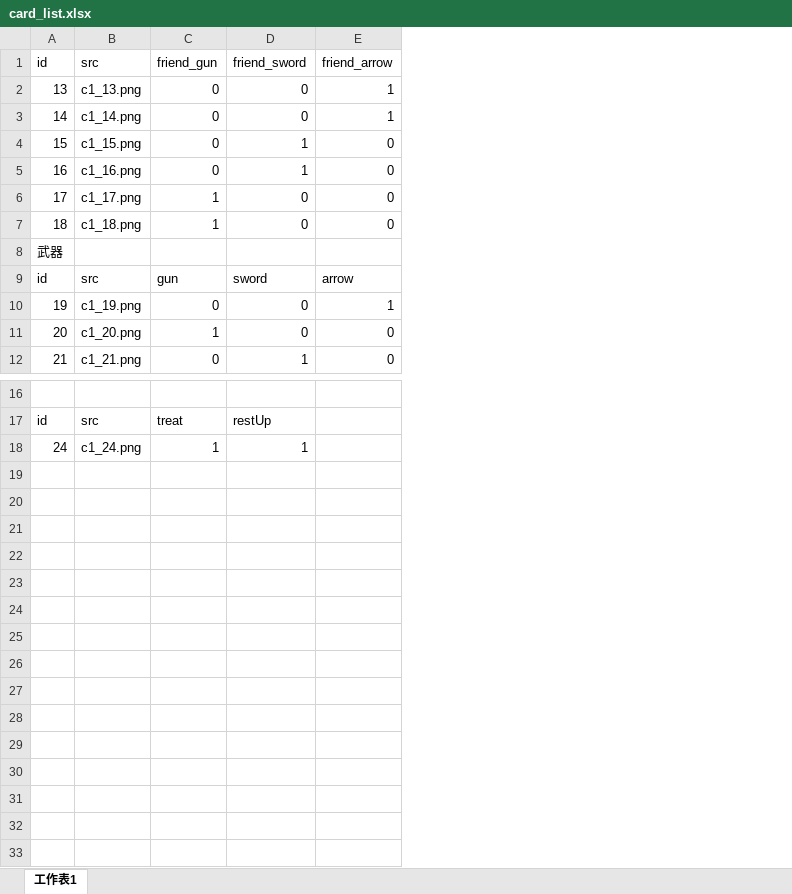
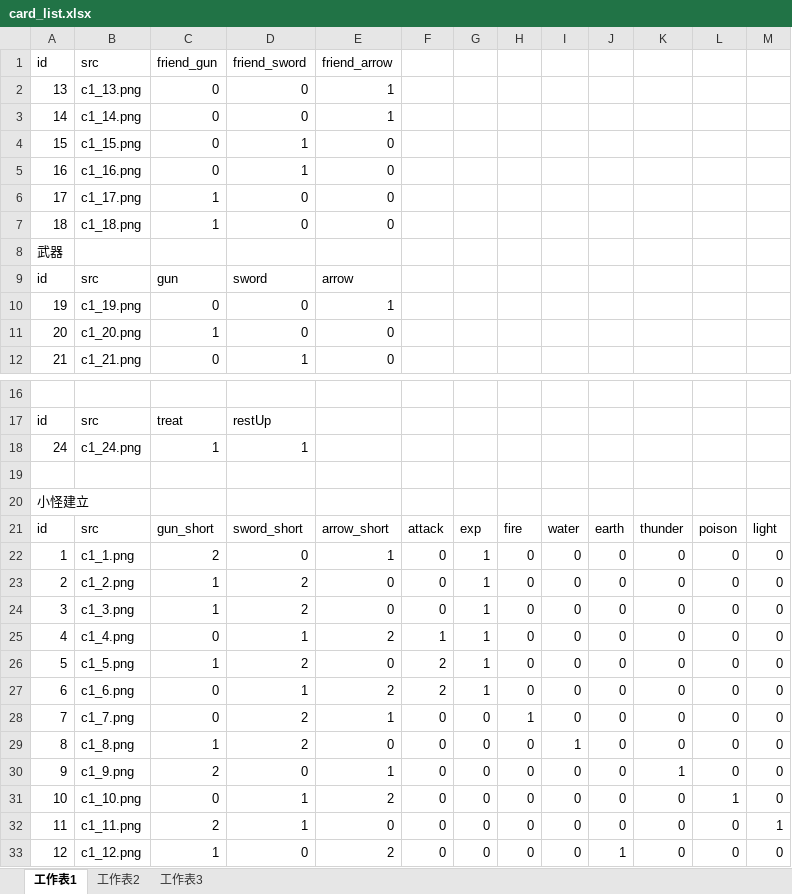
Before and after one commit to oopx/deskgame_github, an Excel workbook: card_list.xlsx, sheet 工作表1, drawn as a sheet; only a part is shown, gaps mark what is left out; values as stored, in another font and other column widths than the file's, no borders; the diff names each change by its address in the sheet, - before the commit and + after, or states it on an @@ line.

```diff
--- a/card_list.xlsx (sheet 工作表1)
+++ b/card_list.xlsx (sheet 工作表1)
+sheet tab: 工作表2
+sheet tab: 工作表3
+column F, empty
+column G, empty
+column H, empty
+column I, empty
+column J, empty
+column K, empty
+column L, empty
+column M, empty
+row 19: (empty)
+row 20: 小怪建立
+row 21: id | src | gun_short | sword_short | arrow_short | attack | exp | fire | water | earth | thunder | poison | light
+row 22: 1 | c1_1.png | 2 | 0 | 1 | 0 | 1 | 0 | 0 | 0 | 0 | 0 | 0
+row 23: 2 | c1_2.png | 1 | 2 | 0 | 0 | 1 | 0 | 0 | 0 | 0 | 0 | 0
+row 24: 3 | c1_3.png | 1 | 2 | 0 | 0 | 1 | 0 | 0 | 0 | 0 | 0 | 0
+row 25: 4 | c1_4.png | 0 | 1 | 2 | 1 | 1 | 0 | 0 | 0 | 0 | 0 | 0
+row 26: 5 | c1_5.png | 1 | 2 | 0 | 2 | 1 | 0 | 0 | 0 | 0 | 0 | 0
+row 27: 6 | c1_6.png | 0 | 1 | 2 | 2 | 1 | 0 | 0 | 0 | 0 | 0 | 0
+row 28: 7 | c1_7.png | 0 | 2 | 1 | 0 | 0 | 1 | 0 | 0 | 0 | 0 | 0
+row 29: 8 | c1_8.png | 1 | 2 | 0 | 0 | 0 | 0 | 1 | 0 | 0 | 0 | 0
+row 30: 9 | c1_9.png | 2 | 0 | 1 | 0 | 0 | 0 | 0 | 0 | 1 | 0 | 0
+row 31: 10 | c1_10.png | 0 | 1 | 2 | 0 | 0 | 0 | 0 | 0 | 0 | 1 | 0
+row 32: 11 | c1_11.png | 2 | 1 | 0 | 0 | 0 | 0 | 0 | 0 | 0 | 0 | 1
+row 33: 12 | c1_12.png | 1 | 0 | 2 | 0 | 0 | 0 | 0 | 1 | 0 | 0 | 0
```
Also changed, not shown: 6 other files.
